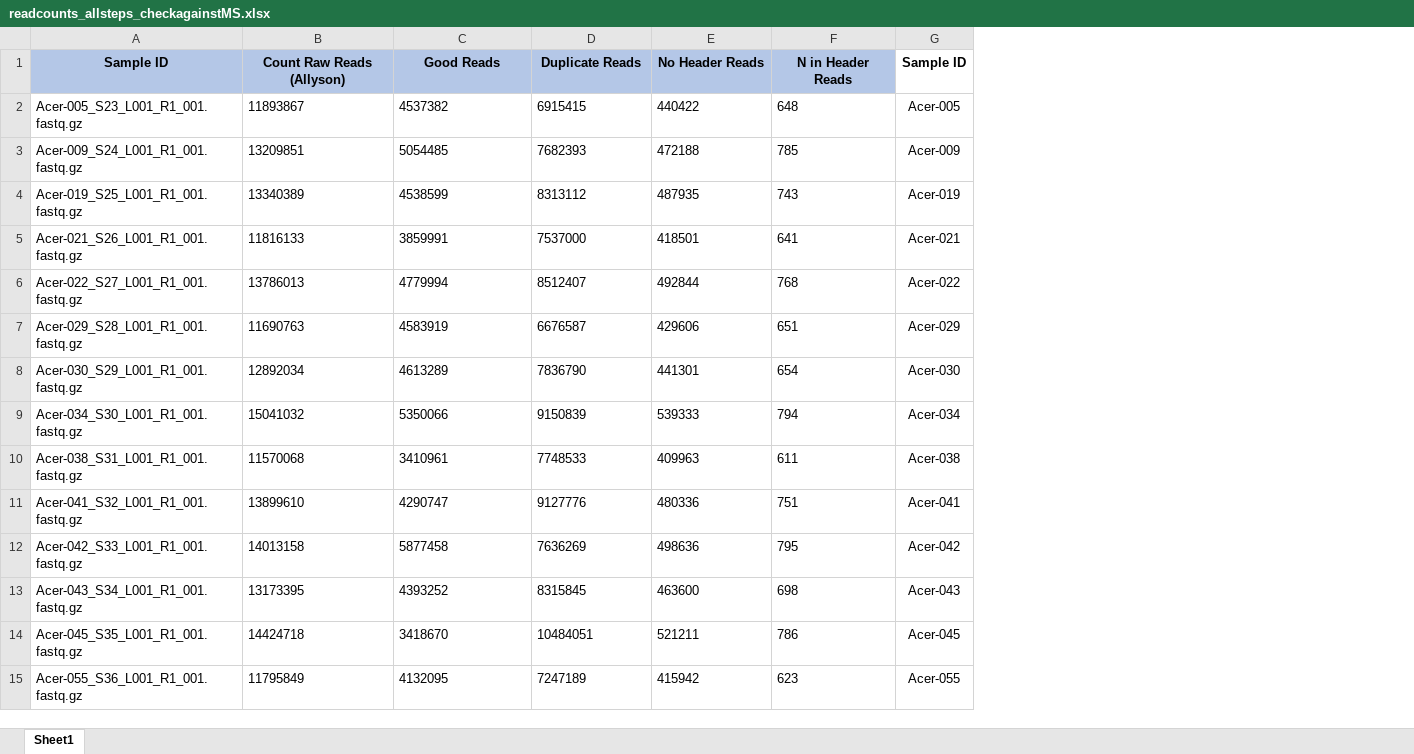
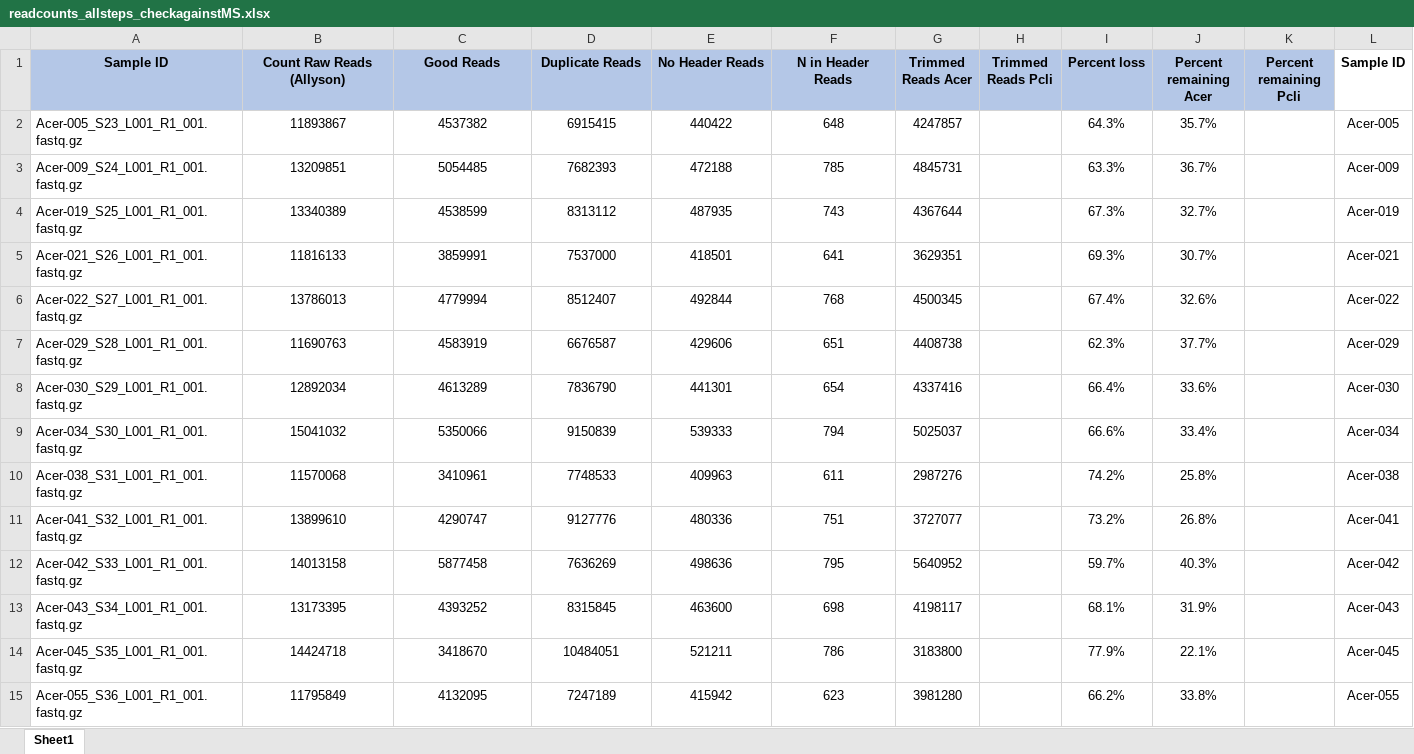
Before and after one commit to ademerlis/temperaturevariabilityAcerPcli, an Excel workbook: gene_expression/bioinformatics_pipeline/readcounts_allsteps_checkagainstMS.xlsx, sheet Sheet1, drawn as a sheet; only a part is shown; values as stored, in another font and other column widths than the file's, no borders; the diff covers the shown part only; the diff names each change by its address in the sheet, - before the commit and + after, or states it on an @@ line.

```diff
--- a/gene_expression/bioinformatics_pipeline/readcounts_allsteps_checkagainstMS.xlsx (sheet Sheet1)
+++ b/gene_expression/bioinformatics_pipeline/readcounts_allsteps_checkagainstMS.xlsx (sheet Sheet1)
+column G (Trimmed Reads Acer), rows 2-15: 4247857 | 4845731 | 4367644 | 3629351 | 4500345 | 4408738 | 4337416 | 5025037 | 2987276 | 3727077 | 5640952 | 4198117 | 3183800 | 3981280
+column H (Trimmed Reads Pcli), empty
+column I (Percent loss), rows 2-15: 64.3% | 63.3% | 67.3% | 69.3% | 67.4% | 62.3% | 66.4% | 66.6% | 74.2% | 73.2% | 59.7% | 68.1% | 77.9% | 66.2%
+column J (Percent remaining Acer), rows 2-15: 35.7% | 36.7% | 32.7% | 30.7% | 32.6% | 37.7% | 33.6% | 33.4% | 25.8% | 26.8% | 40.3% | 31.9% | 22.1% | 33.8%
+column K (Percent remaining Pcli), empty
-B2:F15 alignment: left
+B2:F15 alignment: center
```
Also changed, not shown: 1 edited cell and cell formats elsewhere in this sheet, formulas that keep their value, 20 other files.
